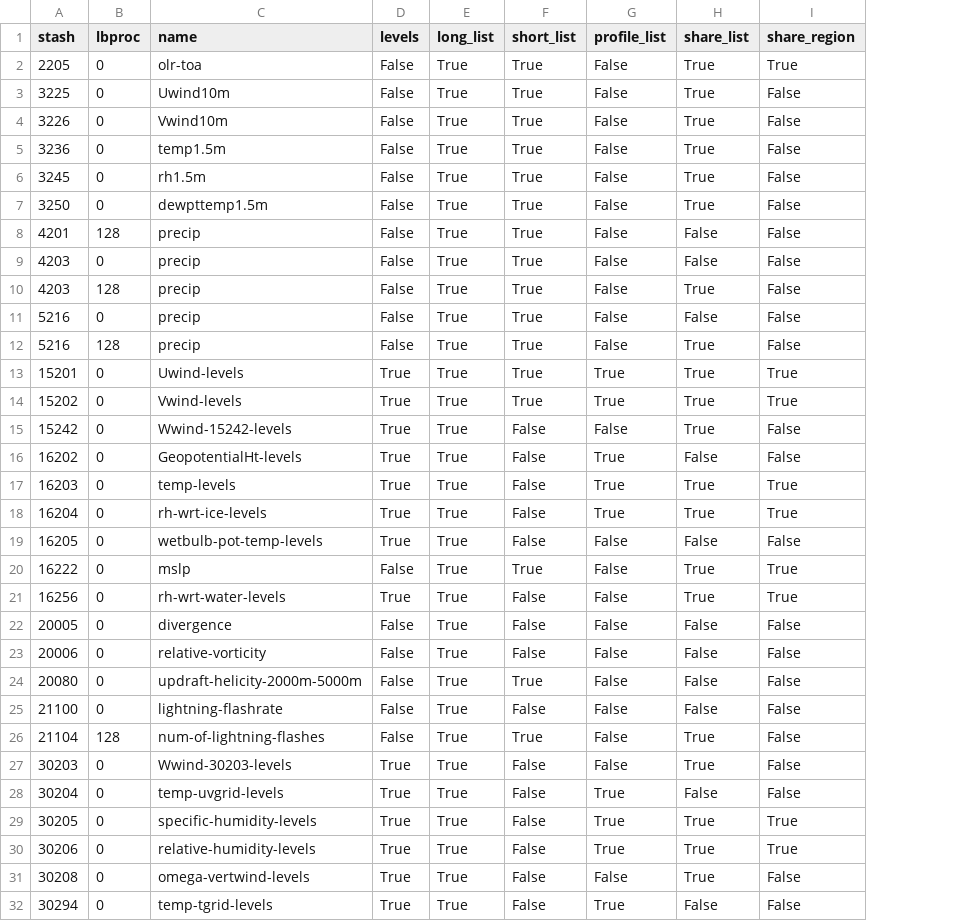
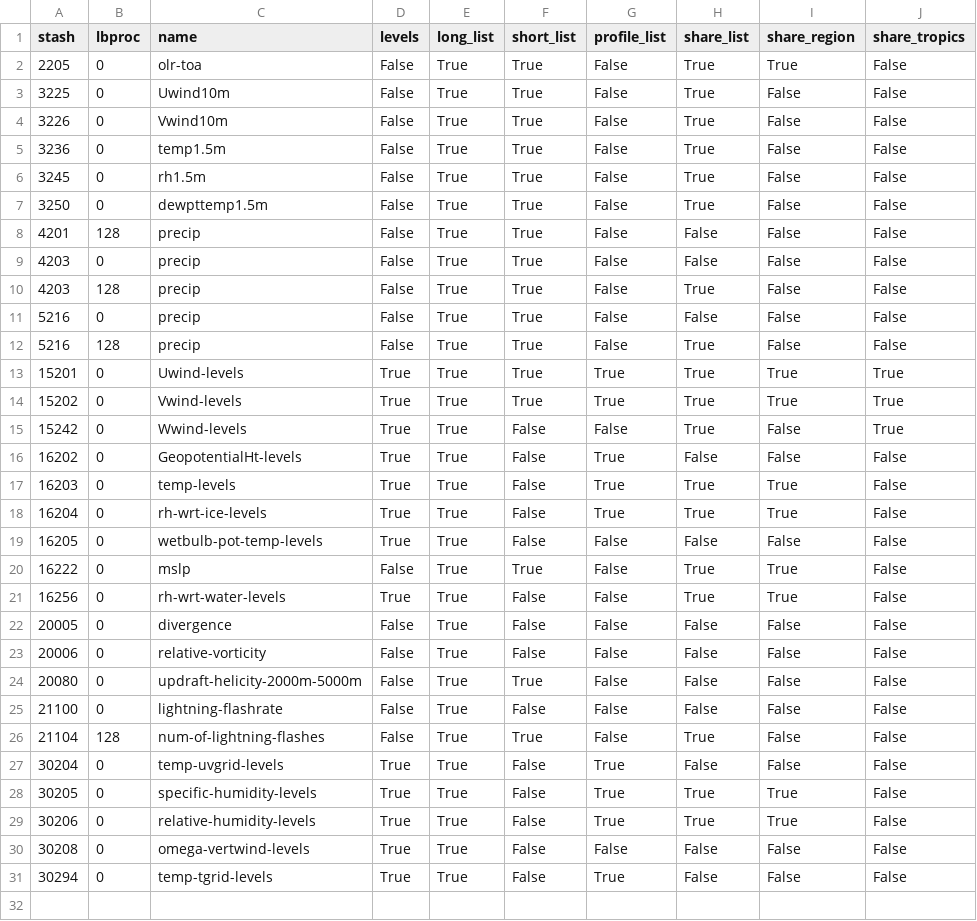
Before and after one commit to claretandy/wcssp_casestudies, a CSV file: std_stashcodes.csv, drawn as a sheet; removed rows and columns are numbered as before the commit, all else as after; the diff names each change by its address in the sheet, - before the commit and + after, or states it on an @@ line.

```diff
--- a/std_stashcodes.csv
+++ b/std_stashcodes.csv
+column J (share_tropics), rows 2-31: False | False | False | False | False | False | False | False | False | False | False | True | True | True | False | False | False | False | False | False | False | False | False | False | False | False | False | False | False | False
-C15 (name): Wwind-15242-levels
+C15 (name): Wwind-levels
-row 27: 30203 | 0 | Wwind-30203-levels | True | True | False | False | True | False
-H30 (share_list): True
+H30 (share_list): False
```
Also changed, not shown: 7 other files.
